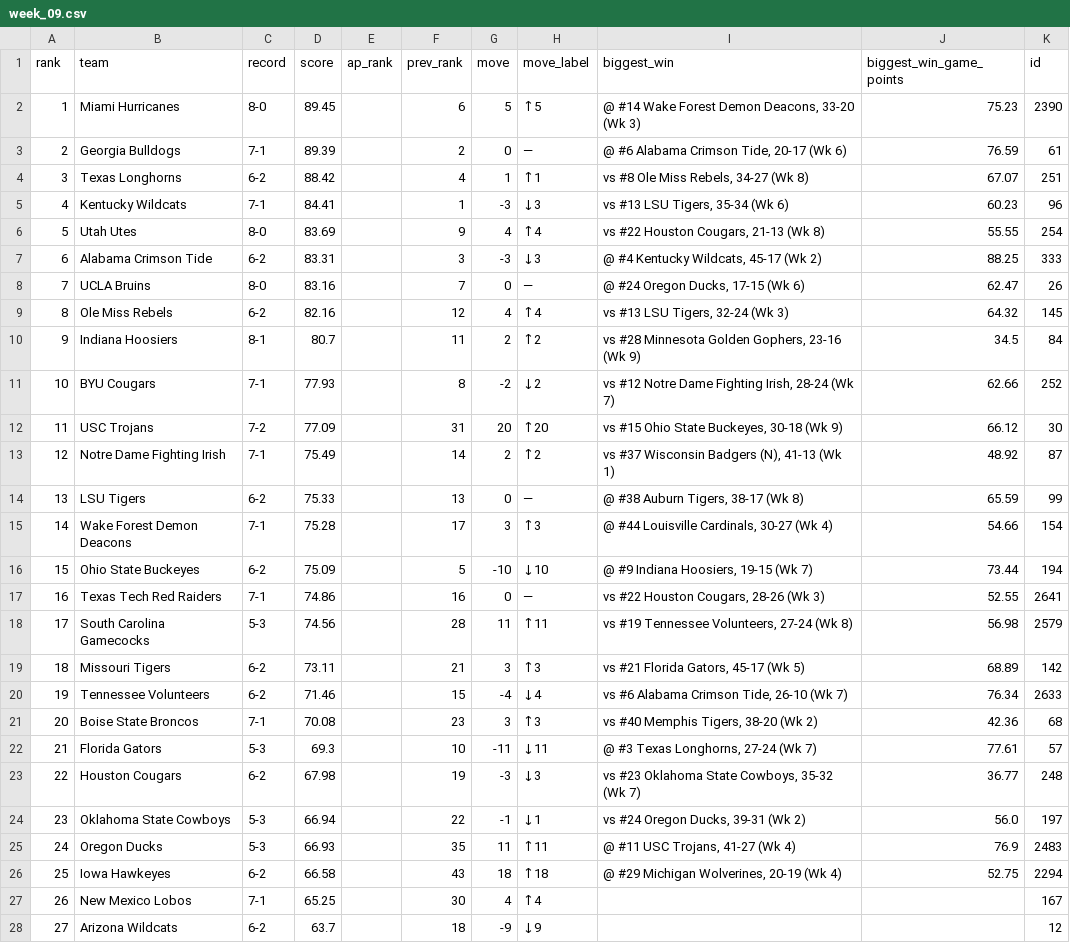
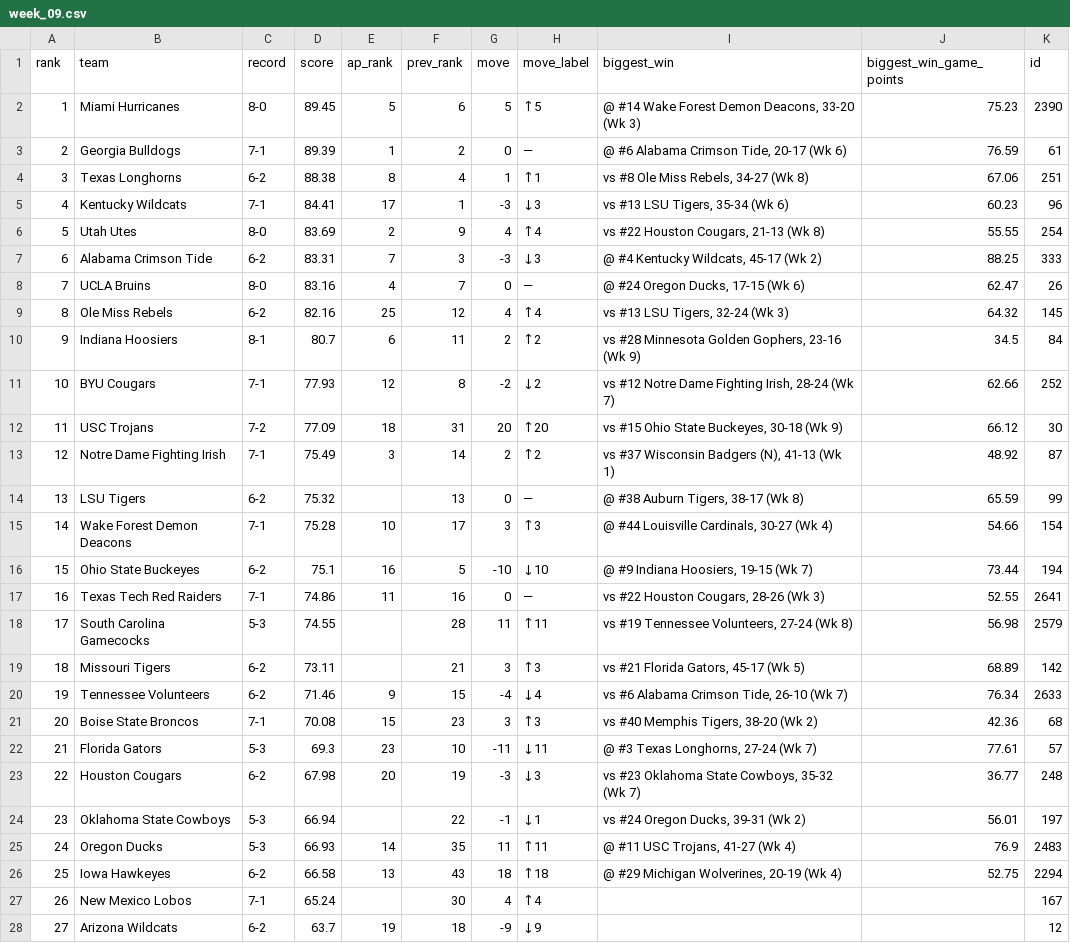
Before and after one commit to DewayneD4/thecollegefootballrankings, a CSV file: data/2026/week_09.csv, drawn as a sheet; only a part is shown; the diff covers the shown part only.

```diff
--- a/data/2026/week_09.csv
+++ b/data/2026/week_09.csv
@@ -1,28 +1,28 @@
 rank,team,record,score,ap_rank,prev_rank,move,move_label,biggest_win,biggest_win_game_points,id
-1,Miami Hurricanes,8-0,89.45,,6,5,↑5,"@ #14 Wake Forest Demon Deacons, 33-20 (Wk 3)",75.23,2390
-2,Georgia Bulldogs,7-1,89.39,,2,0,—,"@ #6 Alabama Crimson Tide, 20-17 (Wk 6)",76.59,61
-3,Texas Longhorns,6-2,88.42,,4,1,↑1,"vs #8 Ole Miss Rebels, 34-27 (Wk 8)",67.07,251
-4,Kentucky Wildcats,7-1,84.41,,1,-3,↓3,"vs #13 LSU Tigers, 35-34 (Wk 6)",60.23,96
-5,Utah Utes,8-0,83.69,,9,4,↑4,"vs #22 Houston Cougars, 21-13 (Wk 8)",55.55,254
-6,Alabama Crimson Tide,6-2,83.31,,3,-3,↓3,"@ #4 Kentucky Wildcats, 45-17 (Wk 2)",88.25,333
-7,UCLA Bruins,8-0,83.16,,7,0,—,"@ #24 Oregon Ducks, 17-15 (Wk 6)",62.47,26
-8,Ole Miss Rebels,6-2,82.16,,12,4,↑4,"vs #13 LSU Tigers, 32-24 (Wk 3)",64.32,145
-9,Indiana Hoosiers,8-1,80.7,,11,2,↑2,"vs #28 Minnesota Golden Gophers, 23-16 (Wk 9)",34.5,84
-10,BYU Cougars,7-1,77.93,,8,-2,↓2,"vs #12 Notre Dame Fighting Irish, 28-24 (Wk 7)",62.66,252
-11,USC Trojans,7-2,77.09,,31,20,↑20,"vs #15 Ohio State Buckeyes, 30-18 (Wk 9)",66.12,30
-12,Notre Dame Fighting Irish,7-1,75.49,,14,2,↑2,"vs #37 Wisconsin Badgers (N), 41-13 (Wk 1)",48.92,87
-13,LSU Tigers,6-2,75.33,,13,0,—,"@ #38 Auburn Tigers, 38-17 (Wk 8)",65.59,99
-14,Wake Forest Demon Deacons,7-1,75.28,,17,3,↑3,"@ #44 Louisville Cardinals, 30-27 (Wk 4)",54.66,154
-15,Ohio State Buckeyes,6-2,75.09,,5,-10,↓10,"@ #9 Indiana Hoosiers, 19-15 (Wk 7)",73.44,194
-16,Texas Tech Red Raiders,7-1,74.86,,16,0,—,"vs #22 Houston Cougars, 28-26 (Wk 3)",52.55,2641
-17,South Carolina Gamecocks,5-3,74.56,,28,11,↑11,"vs #19 Tennessee Volunteers, 27-24 (Wk 8)",56.98,2579
+1,Miami Hurricanes,8-0,89.45,5,6,5,↑5,"@ #14 Wake Forest Demon Deacons, 33-20 (Wk 3)",75.23,2390
+2,Georgia Bulldogs,7-1,89.39,1,2,0,—,"@ #6 Alabama Crimson Tide, 20-17 (Wk 6)",76.59,61
+3,Texas Longhorns,6-2,88.38,8,4,1,↑1,"vs #8 Ole Miss Rebels, 34-27 (Wk 8)",67.06,251
+4,Kentucky Wildcats,7-1,84.41,17,1,-3,↓3,"vs #13 LSU Tigers, 35-34 (Wk 6)",60.23,96
+5,Utah Utes,8-0,83.69,2,9,4,↑4,"vs #22 Houston Cougars, 21-13 (Wk 8)",55.55,254
+6,Alabama Crimson Tide,6-2,83.31,7,3,-3,↓3,"@ #4 Kentucky Wildcats, 45-17 (Wk 2)",88.25,333
+7,UCLA Bruins,8-0,83.16,4,7,0,—,"@ #24 Oregon Ducks, 17-15 (Wk 6)",62.47,26
+8,Ole Miss Rebels,6-2,82.16,25,12,4,↑4,"vs #13 LSU Tigers, 32-24 (Wk 3)",64.32,145
+9,Indiana Hoosiers,8-1,80.7,6,11,2,↑2,"vs #28 Minnesota Golden Gophers, 23-16 (Wk 9)",34.5,84
+10,BYU Cougars,7-1,77.93,12,8,-2,↓2,"vs #12 Notre Dame Fighting Irish, 28-24 (Wk 7)",62.66,252
+11,USC Trojans,7-2,77.09,18,31,20,↑20,"vs #15 Ohio State Buckeyes, 30-18 (Wk 9)",66.12,30
+12,Notre Dame Fighting Irish,7-1,75.49,3,14,2,↑2,"vs #37 Wisconsin Badgers (N), 41-13 (Wk 1)",48.92,87
+13,LSU Tigers,6-2,75.32,,13,0,—,"@ #38 Auburn Tigers, 38-17 (Wk 8)",65.59,99
+14,Wake Forest Demon Deacons,7-1,75.28,10,17,3,↑3,"@ #44 Louisville Cardinals, 30-27 (Wk 4)",54.66,154
+15,Ohio State Buckeyes,6-2,75.1,16,5,-10,↓10,"@ #9 Indiana Hoosiers, 19-15 (Wk 7)",73.44,194
+16,Texas Tech Red Raiders,7-1,74.86,11,16,0,—,"vs #22 Houston Cougars, 28-26 (Wk 3)",52.55,2641
+17,South Carolina Gamecocks,5-3,74.55,,28,11,↑11,"vs #19 Tennessee Volunteers, 27-24 (Wk 8)",56.98,2579
 18,Missouri Tigers,6-2,73.11,,21,3,↑3,"vs #21 Florida Gators, 45-17 (Wk 5)",68.89,142
-19,Tennessee Volunteers,6-2,71.46,,15,-4,↓4,"vs #6 Alabama Crimson Tide, 26-10 (Wk 7)",76.34,2633
-20,Boise State Broncos,7-1,70.08,,23,3,↑3,"vs #40 Memphis Tigers, 38-20 (Wk 2)",42.36,68
-21,Florida Gators,5-3,69.3,,10,-11,↓11,"@ #3 Texas Longhorns, 27-24 (Wk 7)",77.61,57
-22,Houston Cougars,6-2,67.98,,19,-3,↓3,"vs #23 Oklahoma State Cowboys, 35-32 (Wk 7)",36.77,248
-23,Oklahoma State Cowboys,5-3,66.94,,22,-1,↓1,"vs #24 Oregon Ducks, 39-31 (Wk 2)",56.0,197
-24,Oregon Ducks,5-3,66.93,,35,11,↑11,"@ #11 USC Trojans, 41-27 (Wk 4)",76.9,2483
-25,Iowa Hawkeyes,6-2,66.58,,43,18,↑18,"@ #29 Michigan Wolverines, 20-19 (Wk 4)",52.75,2294
-26,New Mexico Lobos,7-1,65.25,,30,4,↑4,,,167
-27,Arizona Wildcats,6-2,63.7,,18,-9,↓9,,,12
+19,Tennessee Volunteers,6-2,71.46,9,15,-4,↓4,"vs #6 Alabama Crimson Tide, 26-10 (Wk 7)",76.34,2633
+20,Boise State Broncos,7-1,70.08,15,23,3,↑3,"vs #40 Memphis Tigers, 38-20 (Wk 2)",42.36,68
+21,Florida Gators,5-3,69.3,23,10,-11,↓11,"@ #3 Texas Longhorns, 27-24 (Wk 7)",77.61,57
+22,Houston Cougars,6-2,67.98,20,19,-3,↓3,"vs #23 Oklahoma State Cowboys, 35-32 (Wk 7)",36.77,248
+23,Oklahoma State Cowboys,5-3,66.94,,22,-1,↓1,"vs #24 Oregon Ducks, 39-31 (Wk 2)",56.01,197
+24,Oregon Ducks,5-3,66.93,14,35,11,↑11,"@ #11 USC Trojans, 41-27 (Wk 4)",76.9,2483
+25,Iowa Hawkeyes,6-2,66.58,13,43,18,↑18,"@ #29 Michigan Wolverines, 20-19 (Wk 4)",52.75,2294
+26,New Mexico Lobos,7-1,65.24,,30,4,↑4,,,167
+27,Arizona Wildcats,6-2,63.7,19,18,-9,↓9,,,12
```
Also changed, not shown: 32 edited cells elsewhere in this file, data/2026/week_01.csv, data/2026/week_02.csv, 42 other files.
